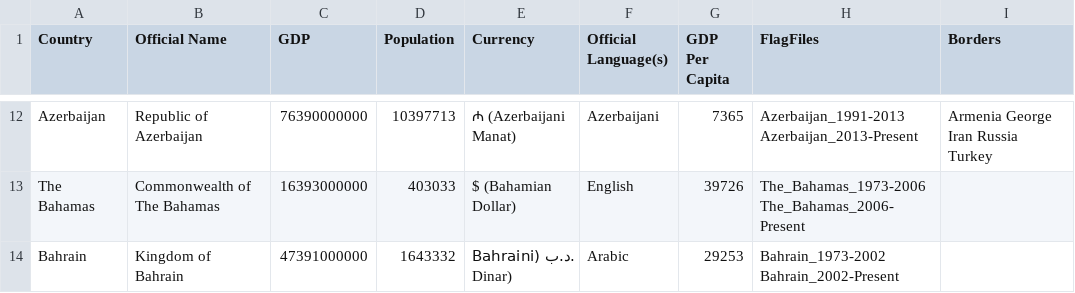
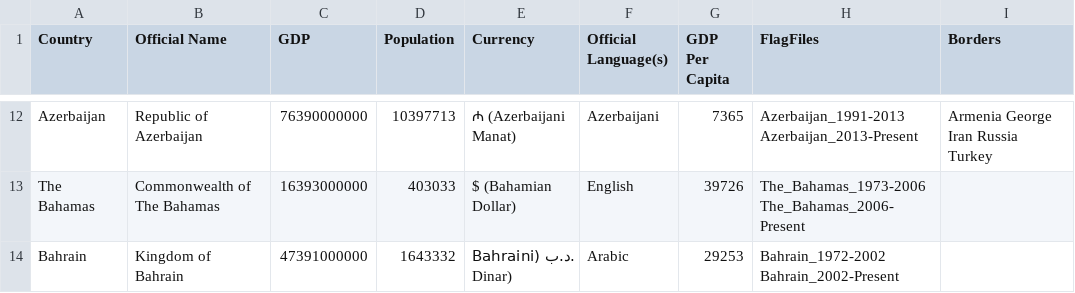
Before and after one commit to RandomMappingDude/FlagFinderData, a CSV file: Data/CountryData.csv, drawn as a sheet; only a part is shown, gaps mark what is left out.

Commit message:
Update CountryData.csv

```diff
--- a/Data/CountryData.csv
+++ b/Data/CountryData.csv
@@ -13,2 +13,2 @@ Azerbaijan,Republic of Azerbaijan,76390000000,10397713,₼ (Azerbaijani Manat),A
 The Bahamas,Commonwealth of The Bahamas,16393000000,403033,$ (Bahamian Dollar),English,39726,The_Bahamas_1973-2006 The_Bahamas_2006-Present,
-Bahrain,Kingdom of Bahrain,47391000000,1643332,.د.ب (Bahraini Dinar),Arabic,29253,Bahrain_1973-2002 Bahrain_2002-Present,
+Bahrain,Kingdom of Bahrain,47391000000,1643332,.د.ب (Bahraini Dinar),Arabic,29253,Bahrain_1972-2002 Bahrain_2002-Present,
```
